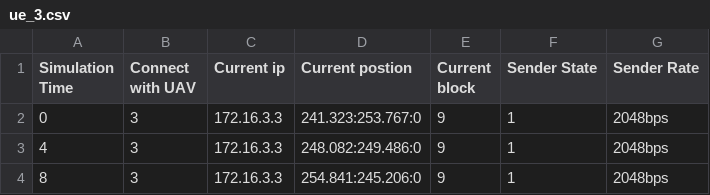
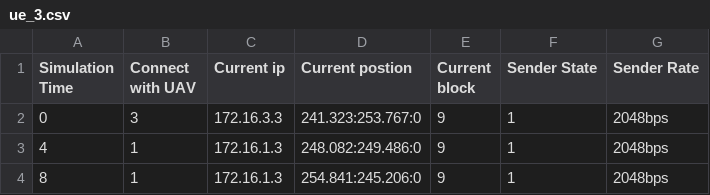
Before and after one commit to Naibaowjk/NS3-MultiagentRL, a CSV file: sa_jiakang/static_full/sender/ue_3.csv, drawn as a sheet.

```diff
--- a/sa_jiakang/static_full/sender/ue_3.csv
+++ b/sa_jiakang/static_full/sender/ue_3.csv
@@ -2,3 +2,3 @@ Simulation Time,Connect with UAV,Current ip,Current postion,Current block,Sender
 0,3,172.16.3.3,241.323:253.767:0,9,1,2048bps
-4,3,172.16.3.3,248.082:249.486:0,9,1,2048bps
-8,3,172.16.3.3,254.841:245.206:0,9,1,2048bps
+4,1,172.16.1.3,248.082:249.486:0,9,1,2048bps
+8,1,172.16.1.3,254.841:245.206:0,9,1,2048bps
```
Also changed, not shown: sa_jiakang/static_full/sender/ue_1.csv, sa_jiakang/static_full/sender/ue_2.csv, 6 other files.
